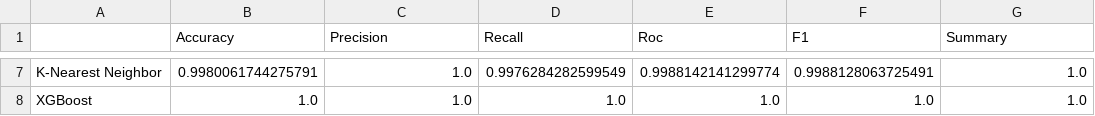
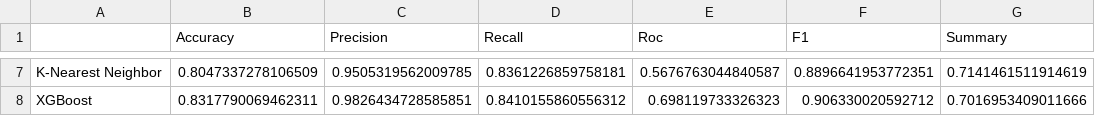
Before and after one commit to jade-bejide/datathon-2023, a CSV file: model.csv, drawn as a sheet; only a part is shown, gaps mark what is left out; the diff covers the shown part only; the diff names each change by its address in the sheet, - before the commit and + after, or states it on an @@ line.

```diff
--- a/model.csv
+++ b/model.csv
-B7 (Accuracy): 0.9980061744275791
+B7 (Accuracy): 0.8047337278106509
-C7 (Precision): 1.0
+C7 (Precision): 0.9505319562009785
-D7 (Recall): 0.9976284282599549
+D7 (Recall): 0.8361226859758181
-E7 (Roc): 0.9988142141299774
+E7 (Roc): 0.5676763044840587
-F7 (F1): 0.9988128063725491
+F7 (F1): 0.8896641953772351
-G7 (Summary): 1.0
+G7 (Summary): 0.7141461511914619
-B8 (Accuracy): 1.0
+B8 (Accuracy): 0.8317790069462311
-C8 (Precision): 1.0
+C8 (Precision): 0.9826434728585851
-D8 (Recall): 1.0
+D8 (Recall): 0.8410155860556312
-E8 (Roc): 1.0
+E8 (Roc): 0.698119733326323
-F8 (F1): 1.0
+F8 (F1): 0.906330020592712
-G8 (Summary): 1.0
+G8 (Summary): 0.7016953409011666
```
Also changed, not shown: 29 edited cells elsewhere in this file, 4 other files.
